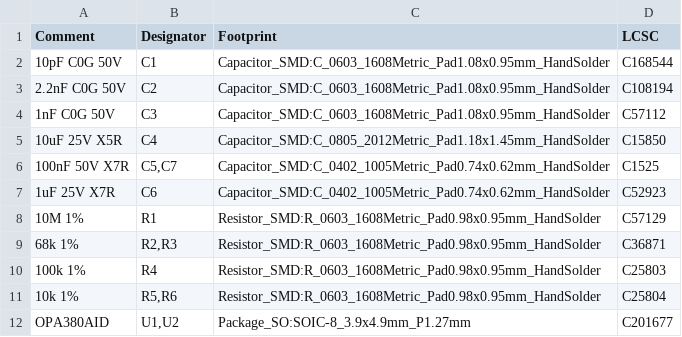
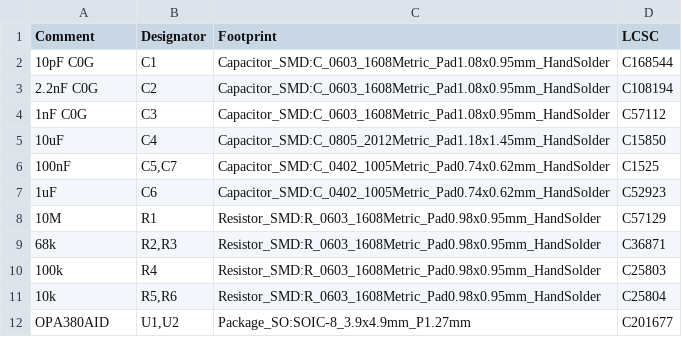
Before and after one commit to physiii/vivonics-bench, a CSV file: circuits/reactor_tia_bom_jlcpcb.csv, drawn as a sheet.

Commit message:
refactor(circuits): redraw reactor TIA schematic with signal flow, power symbols, concise BOM
Rewrote gen_reactor_tia_sch.py to emit a hand-laid-out, left-to-right schematic (D1 -> U1 TIA with R_f||C_f feedback -> Sallen-Key U2 -> J1), real wires, +5V/GND power symbols, and net labels. Regenerated reactor_tia.kicad_sch. BOM Comment values trimmed to concise part values (full spec stays in Part Number/LCSC).

```diff
--- a/circuits/reactor_tia_bom_jlcpcb.csv
+++ b/circuits/reactor_tia_bom_jlcpcb.csv
@@ -1,12 +1,12 @@
 Comment,Designator,Footprint,LCSC
-"10pF C0G 50V","C1","Capacitor_SMD:C_0603_1608Metric_Pad1.08x0.95mm_HandSolder","C168544"
-"2.2nF C0G 50V","C2","Capacitor_SMD:C_0603_1608Metric_Pad1.08x0.95mm_HandSolder","C108194"
-"1nF C0G 50V","C3","Capacitor_SMD:C_0603_1608Metric_Pad1.08x0.95mm_HandSolder","C57112"
-"10uF 25V X5R","C4","Capacitor_SMD:C_0805_2012Metric_Pad1.18x1.45mm_HandSolder","C15850"
-"100nF 50V X7R","C5,C7","Capacitor_SMD:C_0402_1005Metric_Pad0.74x0.62mm_HandSolder","C1525"
-"1uF 25V X7R","C6","Capacitor_SMD:C_0402_1005Metric_Pad0.74x0.62mm_HandSolder","C52923"
-"10M 1%","R1","Resistor_SMD:R_0603_1608Metric_Pad0.98x0.95mm_HandSolder","C57129"
-"68k 1%","R2,R3","Resistor_SMD:R_0603_1608Metric_Pad0.98x0.95mm_HandSolder","C36871"
-"100k 1%","R4","Resistor_SMD:R_0603_1608Metric_Pad0.98x0.95mm_HandSolder","C25803"
-"10k 1%","R5,R6","Resistor_SMD:R_0603_1608Metric_Pad0.98x0.95mm_HandSolder","C25804"
+"10pF C0G","C1","Capacitor_SMD:C_0603_1608Metric_Pad1.08x0.95mm_HandSolder","C168544"
+"2.2nF C0G","C2","Capacitor_SMD:C_0603_1608Metric_Pad1.08x0.95mm_HandSolder","C108194"
+"1nF C0G","C3","Capacitor_SMD:C_0603_1608Metric_Pad1.08x0.95mm_HandSolder","C57112"
+"10uF","C4","Capacitor_SMD:C_0805_2012Metric_Pad1.18x1.45mm_HandSolder","C15850"
+"100nF","C5,C7","Capacitor_SMD:C_0402_1005Metric_Pad0.74x0.62mm_HandSolder","C1525"
+"1uF","C6","Capacitor_SMD:C_0402_1005Metric_Pad0.74x0.62mm_HandSolder","C52923"
+"10M","R1","Resistor_SMD:R_0603_1608Metric_Pad0.98x0.95mm_HandSolder","C57129"
+"68k","R2,R3","Resistor_SMD:R_0603_1608Metric_Pad0.98x0.95mm_HandSolder","C36871"
+"100k","R4","Resistor_SMD:R_0603_1608Metric_Pad0.98x0.95mm_HandSolder","C25803"
+"10k","R5,R6","Resistor_SMD:R_0603_1608Metric_Pad0.98x0.95mm_HandSolder","C25804"
 "OPA380AID","U1,U2","Package_SO:SOIC-8_3.9x4.9mm_P1.27mm","C201677"
```
Also changed, not shown: 2 other files.
